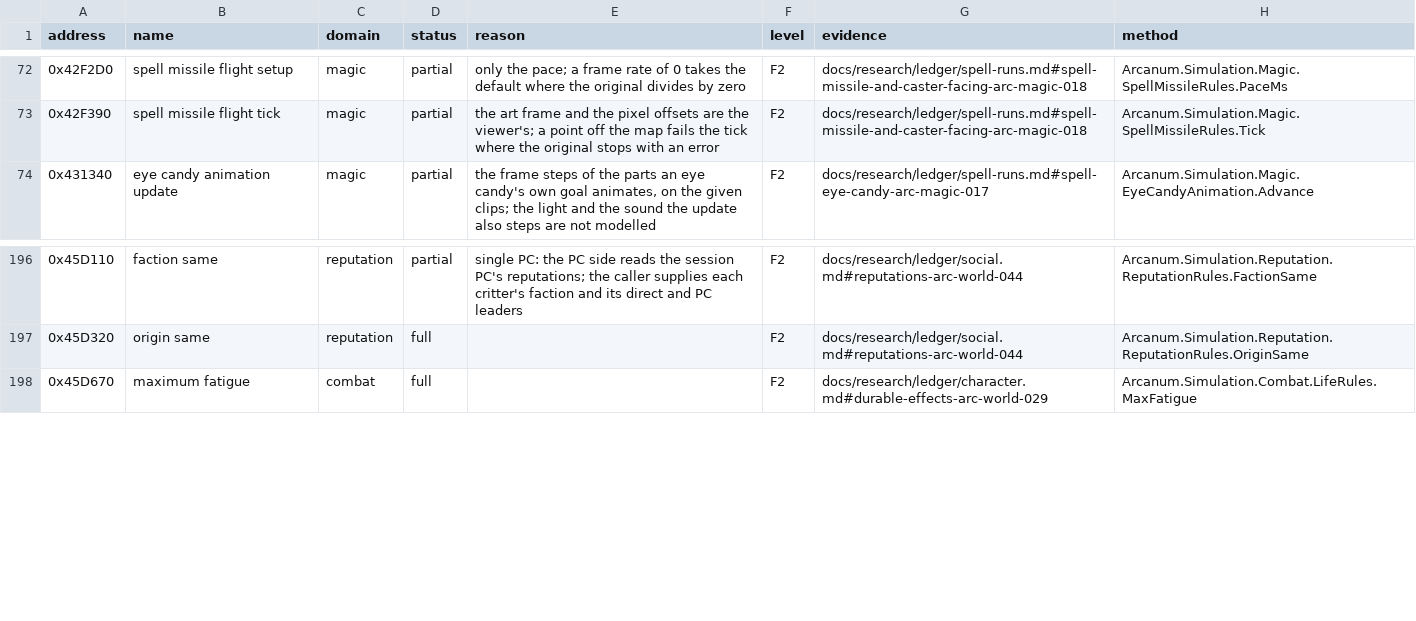
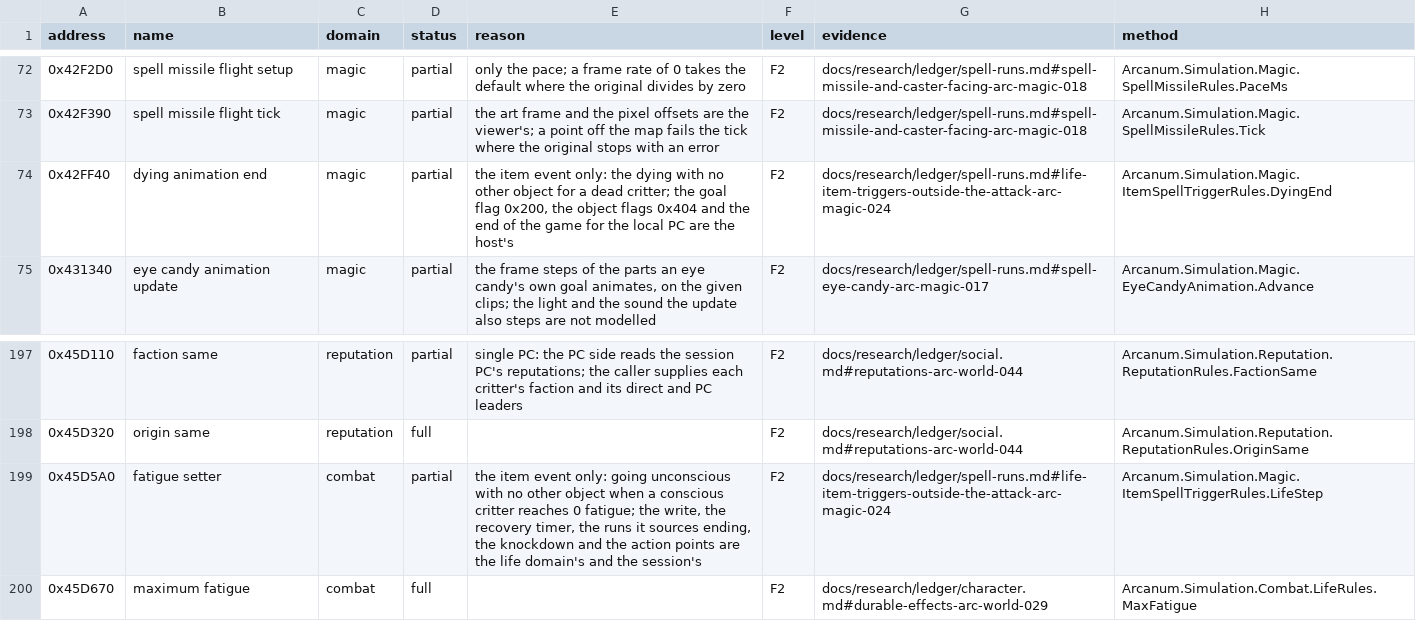
Before and after one commit to Simarglok/arcanum-steamwoven, a CSV file: docs/verification/functions.csv, drawn as a sheet; only a part is shown, gaps mark what is left out; the diff names each change by its address in the sheet, - before the commit and + after, or states it on an @@ line.

```diff
--- a/docs/verification/functions.csv
+++ b/docs/verification/functions.csv
+row 74: 0x42FF40 | dying animation end | magic | partial | the item event only: the dying with no other object for a dead critter; the goal flag 0x200, the object flags 0x404 and the end of the game for the local PC are the host's | F2 | docs/research/ledger/spell-runs.md#life-item-triggers-outside-the-attack-arc-magic-024 | Arcanum.Simulation.Magic.ItemSpellTriggerRules.DyingEnd
+row 199: 0x45D5A0 | fatigue setter | combat | partial | the item event only: going unconscious with no other object when a conscious critter reaches 0 fatigue; the write, the recovery timer, the runs it sources ending, the knockdown and the action points are the life domain's and the session's | F2 | docs/research/ledger/spell-runs.md#life-item-triggers-outside-the-attack-arc-magic-024 | Arcanum.Simulation.Magic.ItemSpellTriggerRules.LifeStep
```
Also changed, not shown: 14 other files.
